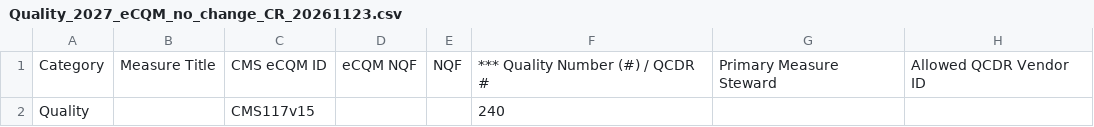
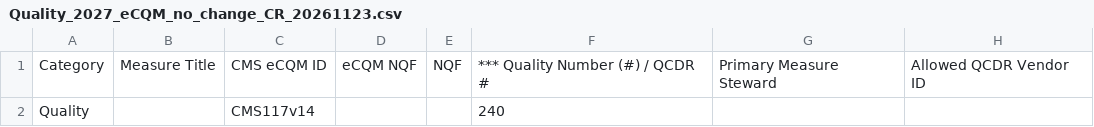
Before and after one commit to CMSgov/qpp-measures-data, a CSV file: updates/measures/2027/Quality_2027_eCQM_no_change_CR_20261123.csv, drawn as a sheet; only a part is shown; the diff names each change by its address in the sheet, - before the commit and + after, or states it on an @@ line.

Commit message:
fix: QPPA-12152 update measure 240 eCQM ID per revised eCQM no-change CR

```diff
--- a/updates/measures/2027/Quality_2027_eCQM_no_change_CR_20261123.csv
+++ b/updates/measures/2027/Quality_2027_eCQM_no_change_CR_20261123.csv
-C2: CMS117v15
+C2: CMS117v14
```
Also changed, not shown: 2 other files.
